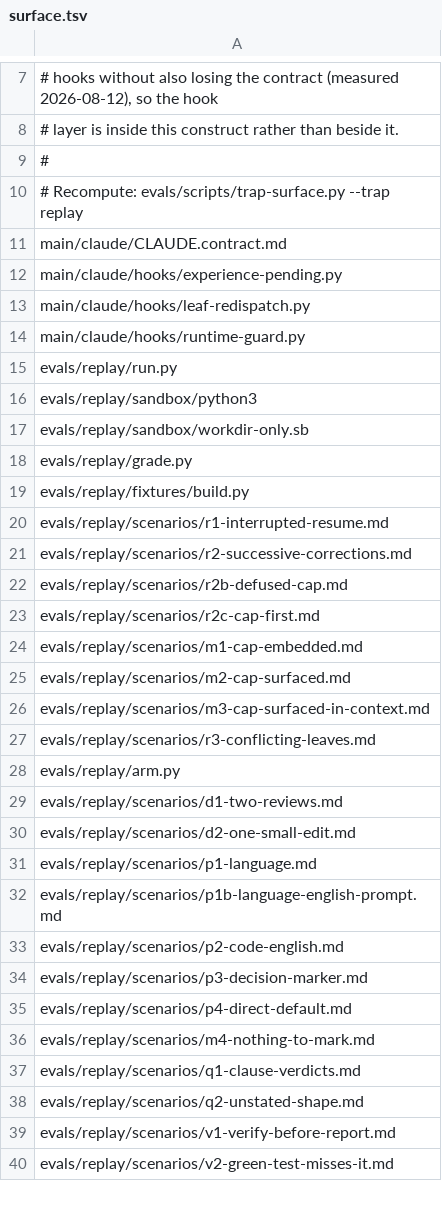
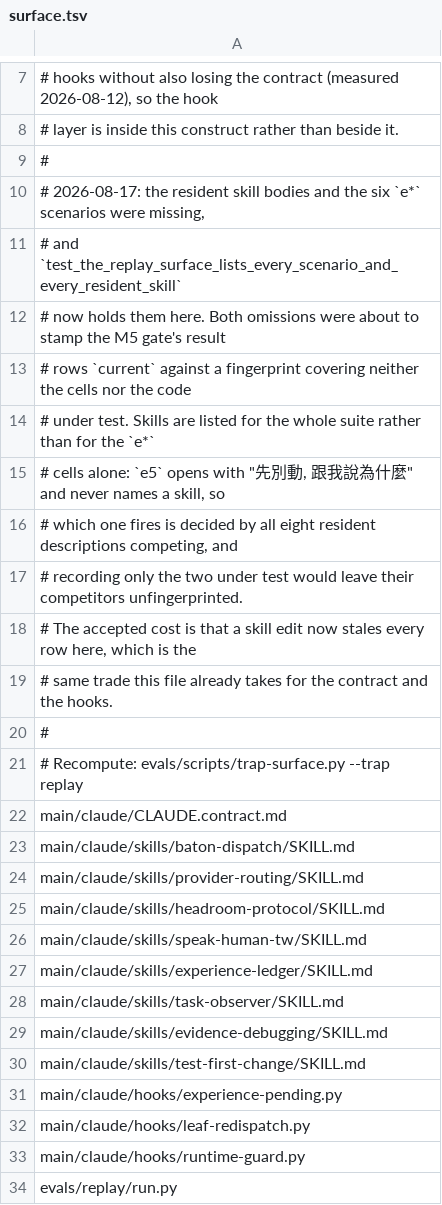
Before and after one commit to Yuhuan183/agent-harness, a TSV file: evals/replay/surface.tsv, drawn as a sheet; only a part is shown, gaps mark what is left out; the shorter side is filled out with more unchanged rows; the diff covers the shown part only.

Commit message:
fix(evals): the replay surface was about to stamp the M5 gate against neither the cells nor the code
Found while checking what M5 still needs, before running anything. `surface.tsv`
lists all 21 scenarios that existed before this branch and none of the six `e*`
cells added for it, and no skill body at all - so every result row the M5
behavioural gate produced would have carried a fingerprint reading `current` over
a surface covering neither the cells being run nor the two skills they exist to
measure. Same shape as the s10 omission fixed two commits ago, in the suite that
was next to be used.

Skills are listed for the whole suite, not for the `e*` cells alone. `e5` opens
with 先別動, 跟我說為什麼 and never names a skill, so which one fires is decided by
all eight resident descriptions competing and whichever wins contributes its
body. Recording only the two under test would leave their competitors
unfingerprinted, which is the same defect one level in.

The accepted cost, stated rather than discovered later: a skill edit now stales
every replay row, including rows about interrupts that no skill touches. This
file already takes that trade for `CLAUDE.contract.md` and three hook scripts,
and the asymmetry is the point - a stale stamp says the rules may have improved,
a missing one says nothing.

Surface e4b6bcdd -> ed92711b. The four existing stamps now read stale rather than
current, which is correct: they were measured on the old surface. Nothing became
unstamped, so the per-trap ratchet holds.

`test_the_replay_surface_lists_every_scenario_and_every_resident_skill` derives
both sets by glob rather than trusting the list, and was run red first.

```diff
--- a/evals/replay/surface.tsv
+++ b/evals/replay/surface.tsv
@@ -9,4 +9,23 @@
 #
+# 2026-08-17: the resident skill bodies and the six `e*` scenarios were missing,
+# and `test_the_replay_surface_lists_every_scenario_and_every_resident_skill`
+# now holds them here. Both omissions were about to stamp the M5 gate's result
+# rows `current` against a fingerprint covering neither the cells nor the code
+# under test. Skills are listed for the whole suite rather than for the `e*`
+# cells alone: `e5` opens with "先別動, 跟我說為什麼" and never names a skill, so
+# which one fires is decided by all eight resident descriptions competing, and
+# recording only the two under test would leave their competitors unfingerprinted.
+# The accepted cost is that a skill edit now stales every row here, which is the
+# same trade this file already takes for the contract and the hooks.
+#
 # Recompute: evals/scripts/trap-surface.py --trap replay
 main/claude/CLAUDE.contract.md
+main/claude/skills/baton-dispatch/SKILL.md
+main/claude/skills/provider-routing/SKILL.md
+main/claude/skills/headroom-protocol/SKILL.md
+main/claude/skills/speak-human-tw/SKILL.md
+main/claude/skills/experience-ledger/SKILL.md
+main/claude/skills/task-observer/SKILL.md
+main/claude/skills/evidence-debugging/SKILL.md
+main/claude/skills/test-first-change/SKILL.md
 main/claude/hooks/experience-pending.py
```
Also changed, not shown: 6 added rows elsewhere in this file, 1 other file.
